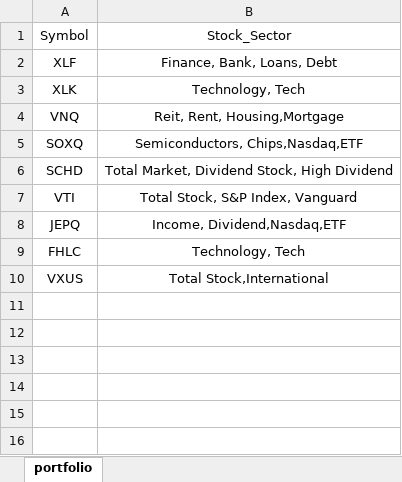
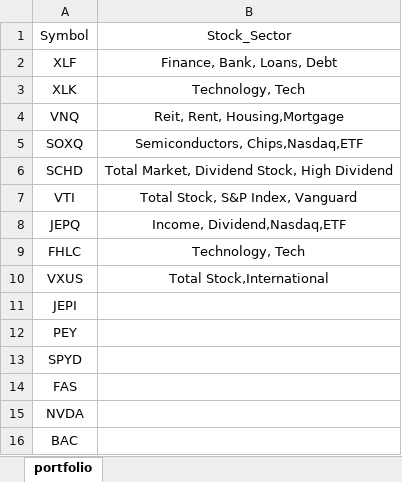
Before and after one commit to mkhv12/stk_advisor, an Excel workbook: portfolio.xlsx, sheet portfolio, drawn as a sheet; values as stored, in another font and other column widths than the file's, no borders; the diff names each change by its address in the sheet, - before the commit and + after, or states it on an @@ line.

```diff
--- a/portfolio.xlsx (sheet portfolio)
+++ b/portfolio.xlsx (sheet portfolio)
+row 11: JEPI
+row 12: PEY
+row 13: SPYD
+row 14: FAS
+row 15: NVDA
+row 16: BAC
```
Also changed, not shown: 1 other file.
